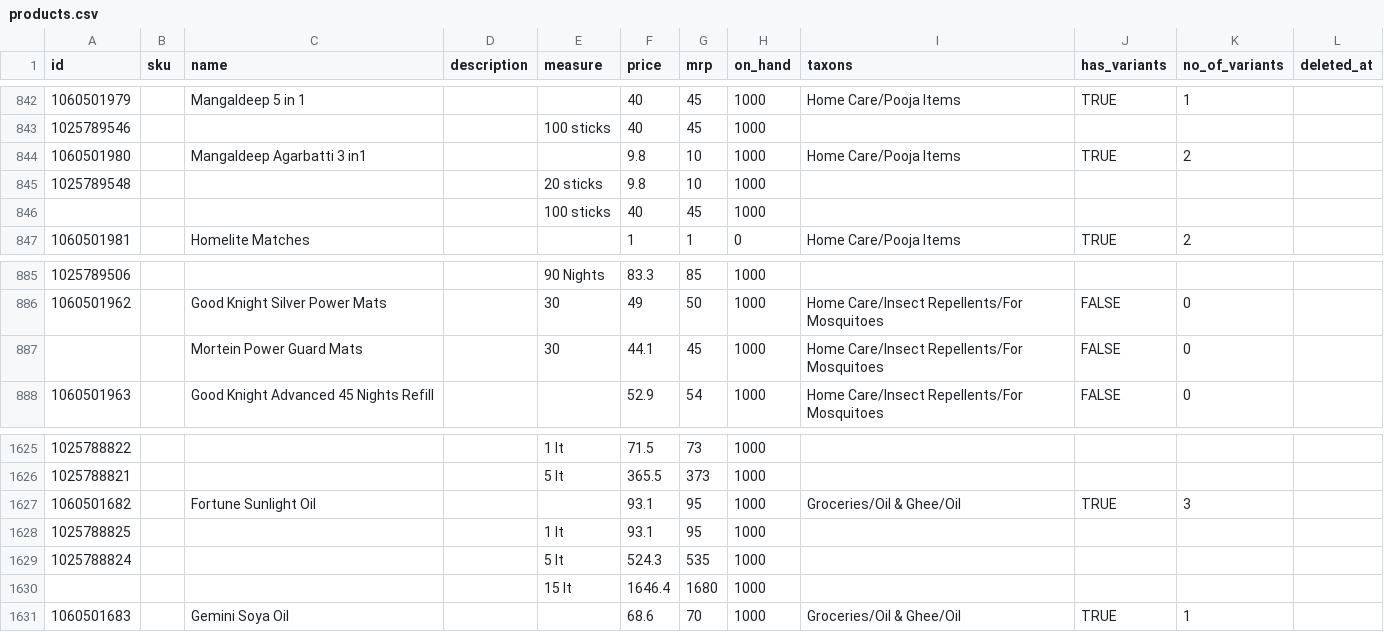
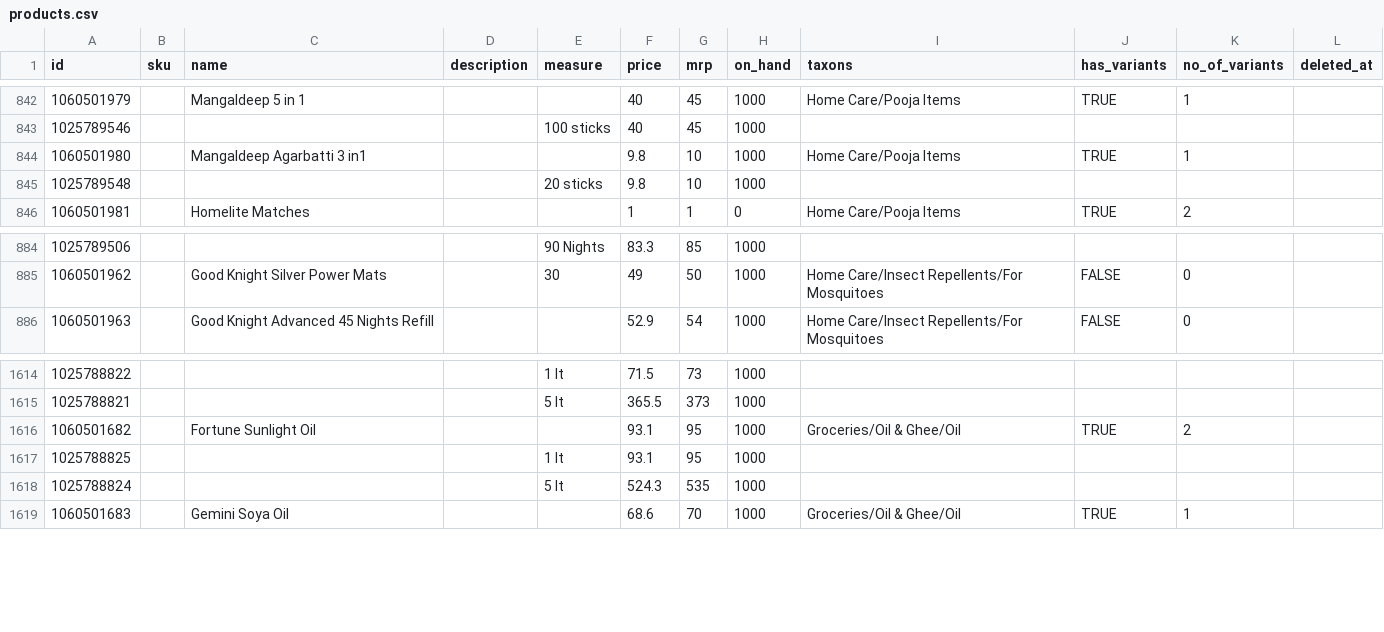
Before and after one commit to kgthegreat/atch, a CSV file: products.csv, drawn as a sheet; only a part is shown, gaps mark what is left out; the diff covers the shown part only.

```diff
--- a/products.csv
+++ b/products.csv
@@ -843,5 +843,4 @@
 1025789546,,,,"100 sticks",40,45,1000,,,,
-1060501980,,"Mangaldeep Agarbatti 3 in1",,,9.8,10,1000,"Home Care/Pooja Items","TRUE",2,
+1060501980,,"Mangaldeep Agarbatti 3 in1",,,9.8,10,1000,"Home Care/Pooja Items","TRUE",1,
 1025789548,,,,"20 sticks",9.8,10,1000,,,,
-,,,,"100 sticks",40,45,1000,,,,
 1060501981,,"Homelite Matches ",,,1,1,0,"Home Care/Pooja Items","TRUE",2,
@@ -886,3 +885,2 @@
 1060501962,,"Good Knight Silver Power Mats ",,30,49,50,1000,"Home Care/Insect Repellents/For Mosquitoes","FALSE",0,
-,,"Mortein Power Guard Mats",,30,44.1,45,1000,"Home Care/Insect Repellents/For Mosquitoes","FALSE",0,
 1060501963,,"Good Knight Advanced 45 Nights Refill ",,,52.9,54,1000,"Home Care/Insect Repellents/For Mosquitoes","FALSE",0,
@@ -1626,6 +1615,5 @@
 1025788821,,,,"5 lt",365.5,373,1000,,,,
-1060501682,,"Fortune Sunlight Oil",,,93.1,95,1000,"Groceries/Oil & Ghee/Oil","TRUE",3,
+1060501682,,"Fortune Sunlight Oil",,,93.1,95,1000,"Groceries/Oil & Ghee/Oil","TRUE",2,
 1025788825,,,,"1 lt",93.1,95,1000,,,,
 1025788824,,,,"5 lt",524.3,535,1000,,,,
-,,,,"15 lt",1646.4,1680,1000,,,,
 1060501683,,"Gemini Soya Oil",,,68.6,70,1000,"Groceries/Oil & Ghee/Oil","TRUE",1,
```
Also changed, not shown: 30 removed rows and 3 edited cells elsewhere in this file.
